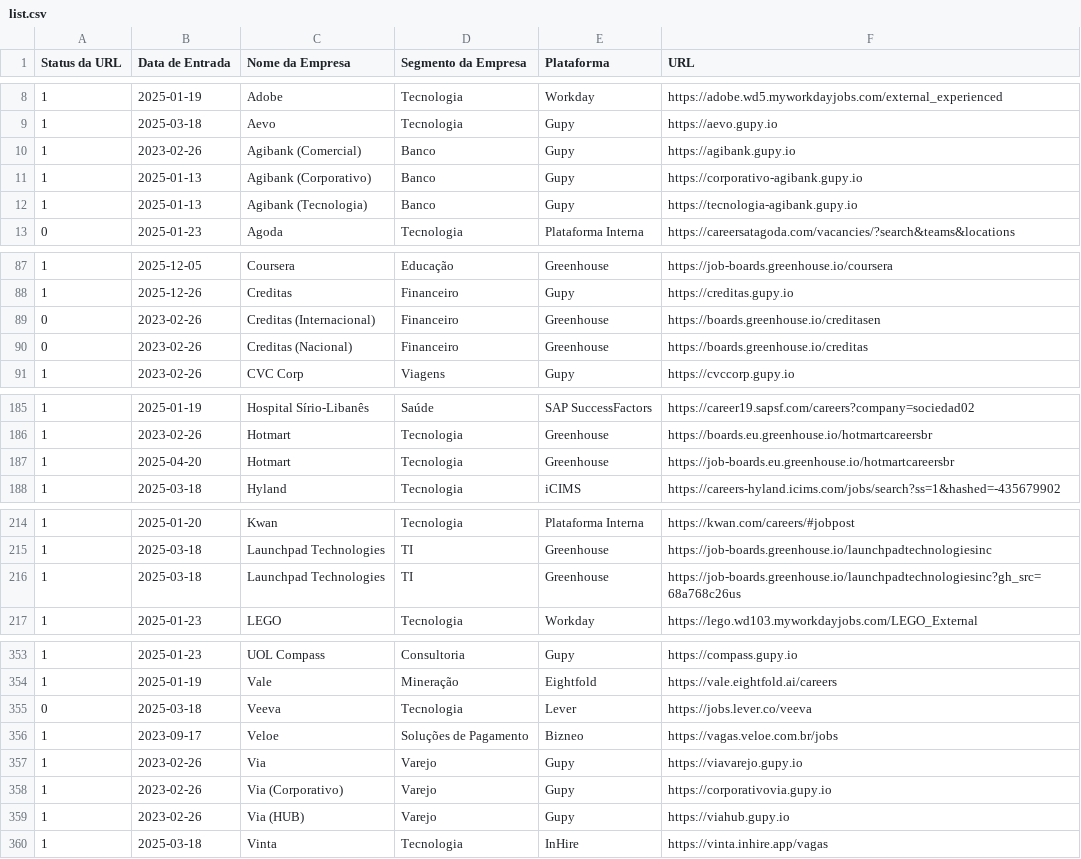
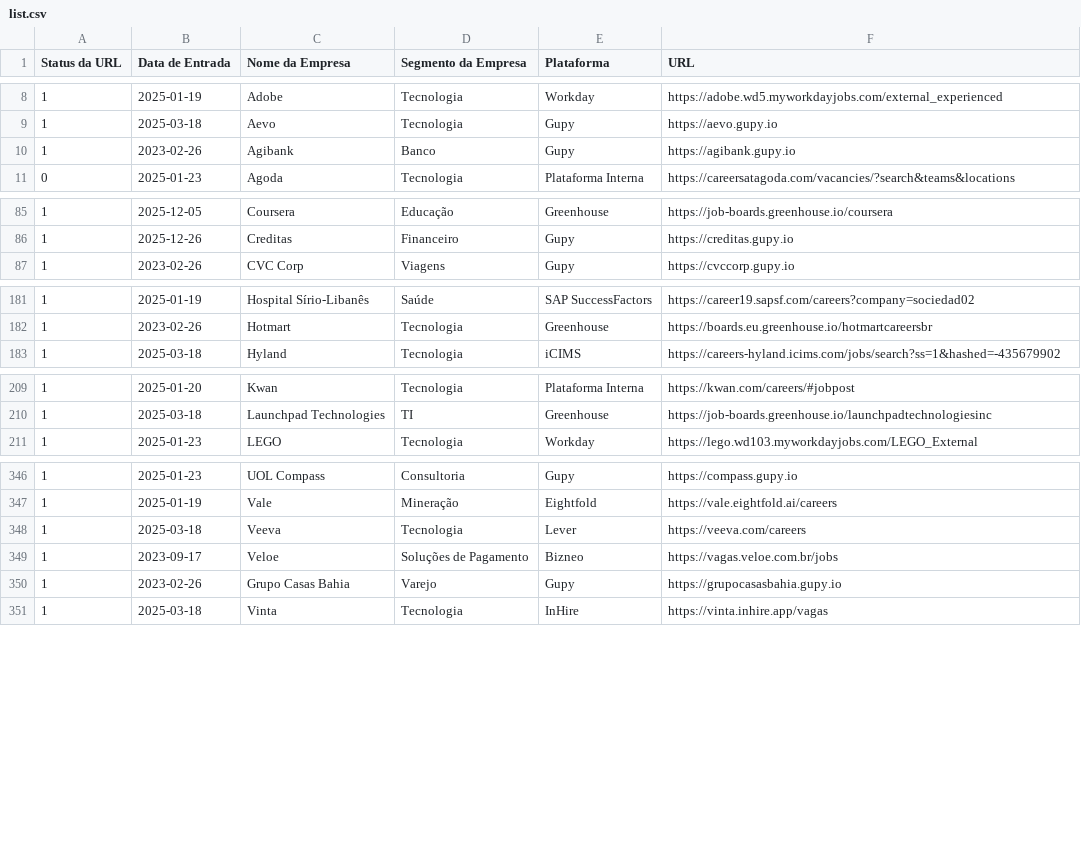
Before and after one commit to eualannascimento/lista-trabalhe-conosco, a CSV file: src/data/input/list.csv, drawn as a sheet; only a part is shown, gaps mark what is left out; the diff covers the shown part only.

Commit message:
chore: Update company listings, consolidate multiple entries, and refresh URLs in list.csv.

```diff
--- a/src/data/input/list.csv
+++ b/src/data/input/list.csv
@@ -9,5 +9,3 @@ Status da URL,Data de Entrada,Nome da Empresa,Segmento da Empresa,Plataforma,URL
 1,2025-03-18,Aevo,Tecnologia,Gupy,https://aevo.gupy.io
-1,2023-02-26,Agibank (Comercial),Banco,Gupy,https://agibank.gupy.io
-1,2025-01-13,Agibank (Corporativo),Banco,Gupy,https://corporativo-agibank.gupy.io
-1,2025-01-13,Agibank (Tecnologia),Banco,Gupy,https://tecnologia-agibank.gupy.io
+1,2023-02-26,Agibank,Banco,Gupy,https://agibank.gupy.io
 0,2025-01-23,Agoda,Tecnologia,Plataforma Interna,https://careersatagoda.com/vacancies/?search&teams&locations
@@ -88,4 +86,2 @@ Status da URL,Data de Entrada,Nome da Empresa,Segmento da Empresa,Plataforma,URL
 1,2025-12-26,Creditas,Financeiro,Gupy,https://creditas.gupy.io
-0,2023-02-26,Creditas (Internacional),Financeiro,Greenhouse,https://boards.greenhouse.io/creditasen
-0,2023-02-26,Creditas (Nacional),Financeiro,Greenhouse,https://boards.greenhouse.io/creditas
 1,2023-02-26,CVC Corp,Viagens,Gupy,https://cvccorp.gupy.io
@@ -186,3 +182,2 @@ Status da URL,Data de Entrada,Nome da Empresa,Segmento da Empresa,Plataforma,URL
 1,2023-02-26,Hotmart,Tecnologia,Greenhouse,https://boards.eu.greenhouse.io/hotmartcareersbr
-1,2025-04-20,Hotmart,Tecnologia,Greenhouse,https://job-boards.eu.greenhouse.io/hotmartcareersbr
 1,2025-03-18,Hyland,Tecnologia,iCIMS,https://careers-hyland.icims.com/jobs/search?ss=1&hashed=-435679902
@@ -215,3 +210,2 @@ Status da URL,Data de Entrada,Nome da Empresa,Segmento da Empresa,Plataforma,URL
 1,2025-03-18,Launchpad Technologies,TI,Greenhouse,https://job-boards.greenhouse.io/launchpadtechnologiesinc
-1,2025-03-18,Launchpad Technologies,TI,Greenhouse,https://job-boards.greenhouse.io/launchpadtechnologiesinc?gh_src=68a768c26us
 1,2025-01-23,LEGO,Tecnologia,Workday,https://lego.wd103.myworkdayjobs.com/LEGO_External
@@ -354,7 +347,5 @@ Status da URL,Data de Entrada,Nome da Empresa,Segmento da Empresa,Plataforma,URL
 1,2025-01-19,Vale,Mineração,Eightfold,https://vale.eightfold.ai/careers
-0,2025-03-18,Veeva,Tecnologia,Lever,https://jobs.lever.co/veeva
+1,2025-03-18,Veeva,Tecnologia,Lever,https://veeva.com/careers
 1,2023-09-17,Veloe,Soluções de Pagamento,Bizneo,https://vagas.veloe.com.br/jobs
-1,2023-02-26,Via,Varejo,Gupy,https://viavarejo.gupy.io
-1,2023-02-26,Via (Corporativo),Varejo,Gupy,https://corporativovia.gupy.io
-1,2023-02-26,Via (HUB),Varejo,Gupy,https://viahub.gupy.io
+1,2023-02-26,Grupo Casas Bahia,Varejo,Gupy,https://grupocasasbahia.gupy.io
 1,2025-03-18,Vinta,Tecnologia,InHire,https://vinta.inhire.app/vagas
```
Also changed, not shown: 1 removed row and 10 edited cells elsewhere in this file.
